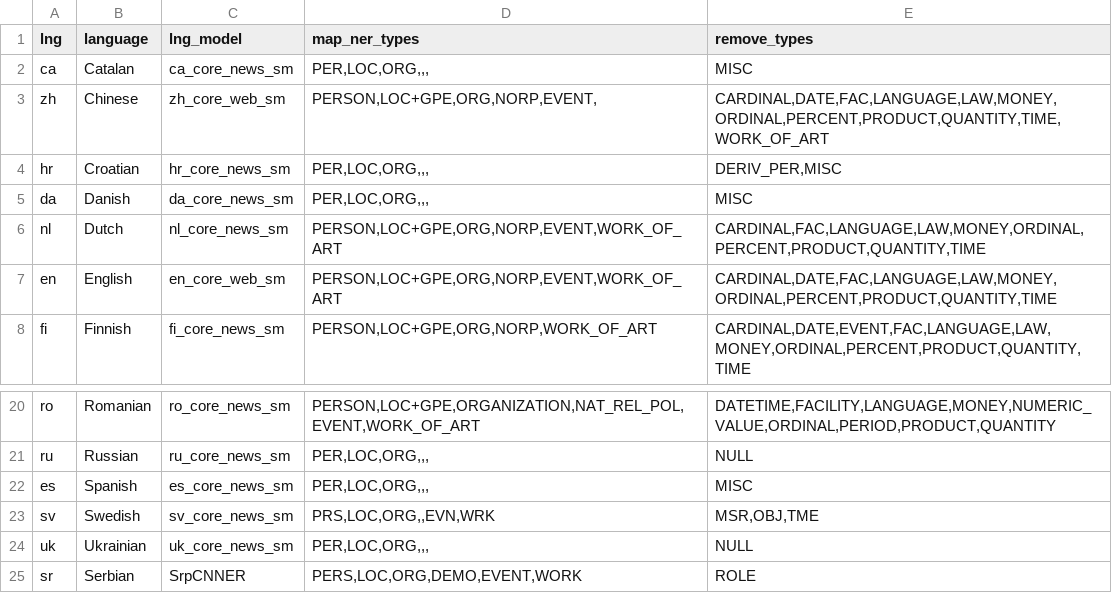
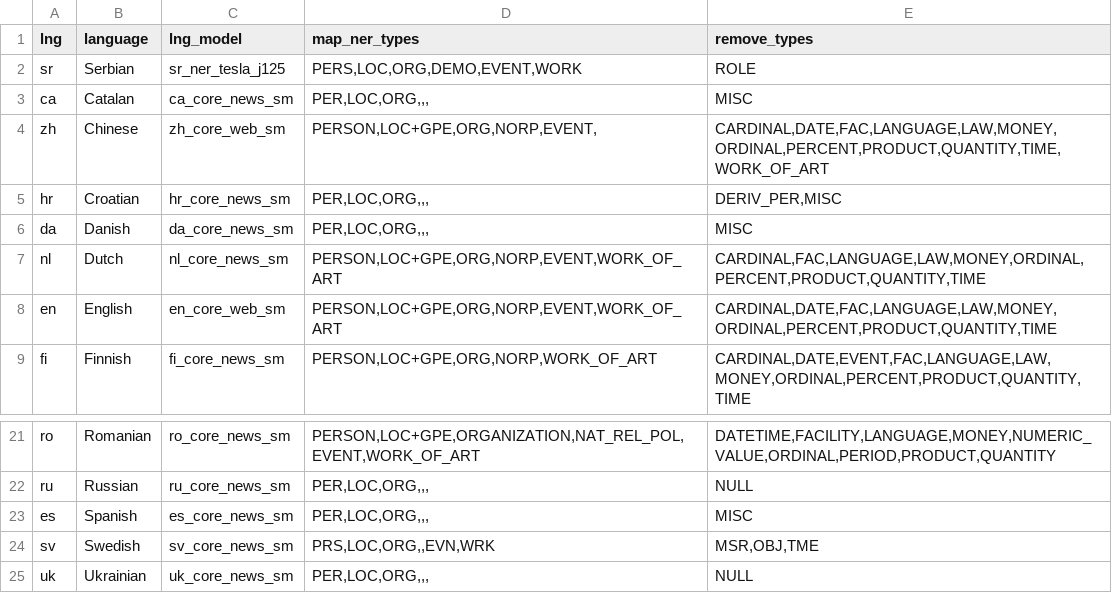
Before and after one commit to jerteh/It-Sr-NER, a CSV file: config/lng_config.csv, drawn as a sheet; only a part is shown, gaps mark what is left out.

Commit message:
new Serbian model

```diff
--- a/config/lng_config.csv
+++ b/config/lng_config.csv
@@ -1,2 +1,3 @@
 lng	language	lng_model	map_ner_types	remove_types
+sr	Serbian	sr_ner_tesla_j125	PERS,LOC,ORG,DEMO,EVENT,WORK	ROLE
 ca	Catalan	ca_core_news_sm	PER,LOC,ORG,,,	MISC
@@ -24,2 +25 @@ sv	Swedish	sv_core_news_sm	PRS,LOC,ORG,,EVN,WRK	MSR,OBJ,TME
 uk	Ukrainian	uk_core_news_sm	PER,LOC,ORG,,,	NULL
-sr	Serbian	SrpCNNER	PERS,LOC,ORG,DEMO,EVENT,WORK	ROLE
```
Also changed, not shown: 13 other files.
